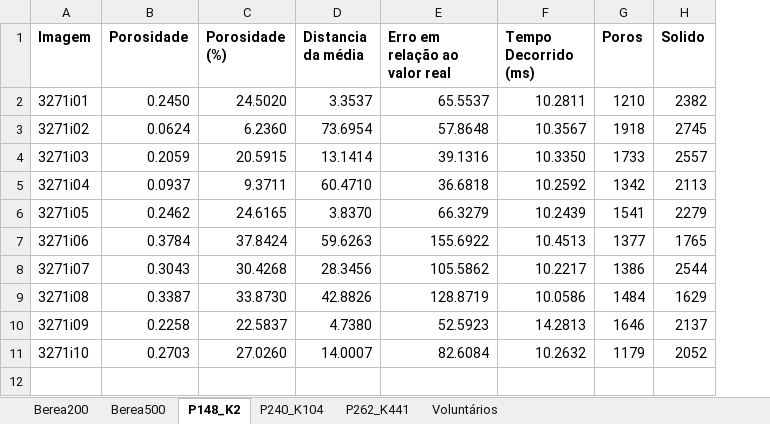
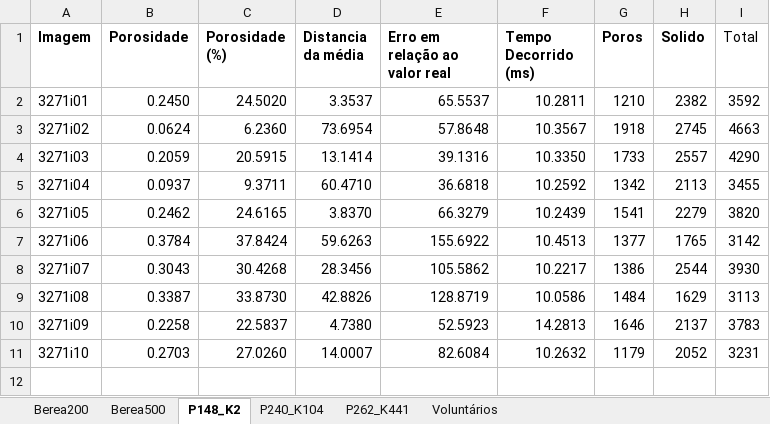
Before and after one commit to hereisjohnny2/TeseMestrado, an Excel workbook: resultados/resultados.xlsx, sheet P148_K2, drawn as a sheet; only a part is shown; values as stored, in another font and other column widths than the file's, no borders; the diff names each change by its address in the sheet, - before the commit and + after, or states it on an @@ line.

```diff
--- a/resultados/resultados.xlsx (sheet P148_K2)
+++ b/resultados/resultados.xlsx (sheet P148_K2)
+column I (Total), rows 2-11: 3592 | 4663 | 4290 | 3455 | 3820 | 3142 | 3930 | 3113 | 3783 | 3231
```
Also changed, not shown: sheet Berea500, sheet P240_K104, 15 other files.
